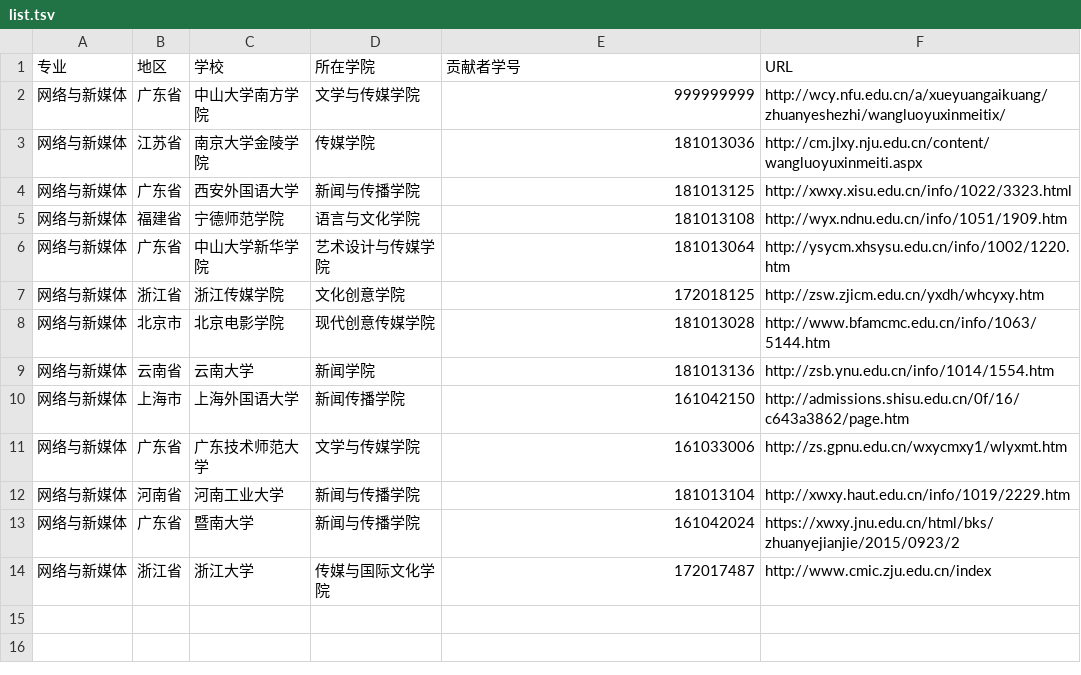
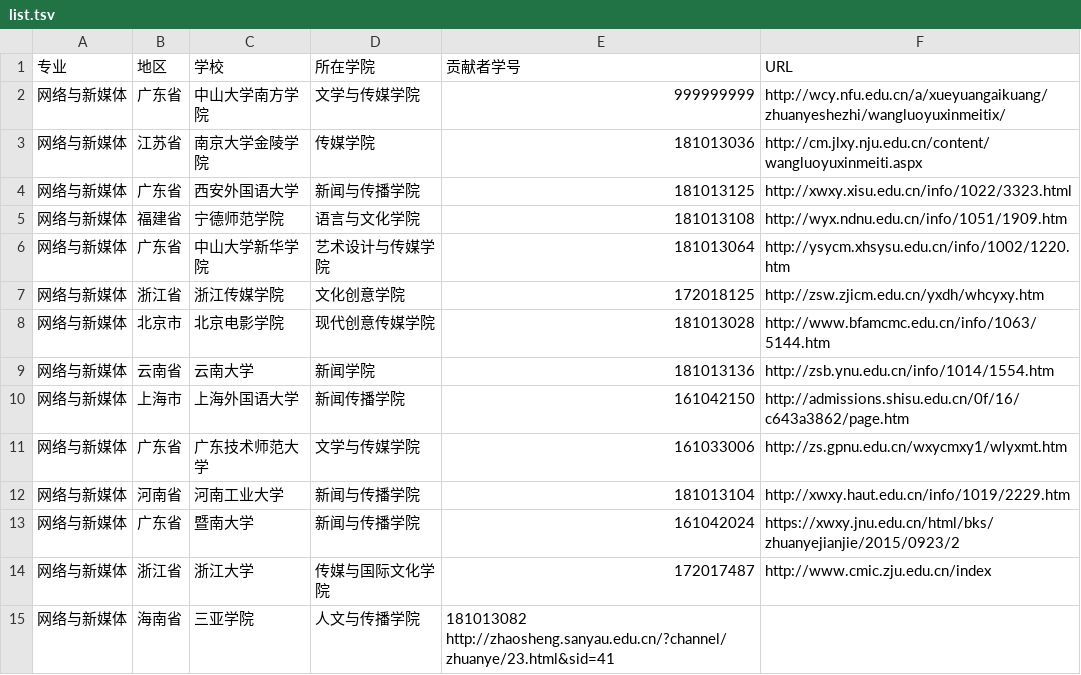
Before and after one commit to hanteng/China_newmedia_undergrad, a TSV file: list.tsv, drawn as a sheet.

Commit message:
找到一所新学校请求合并。

```diff
--- a/list.tsv
+++ b/list.tsv
@@ -14 +14,2 @@
 网络与新媒体	浙江省	浙江大学	传媒与国际文化学院	172017487	http://www.cmic.zju.edu.cn/index
+网络与新媒体	海南省	三亚学院	人文与传播学院	181013082  http://zhaosheng.sanyau.edu.cn/?channel/zhuanye/23.html&sid=41
```
